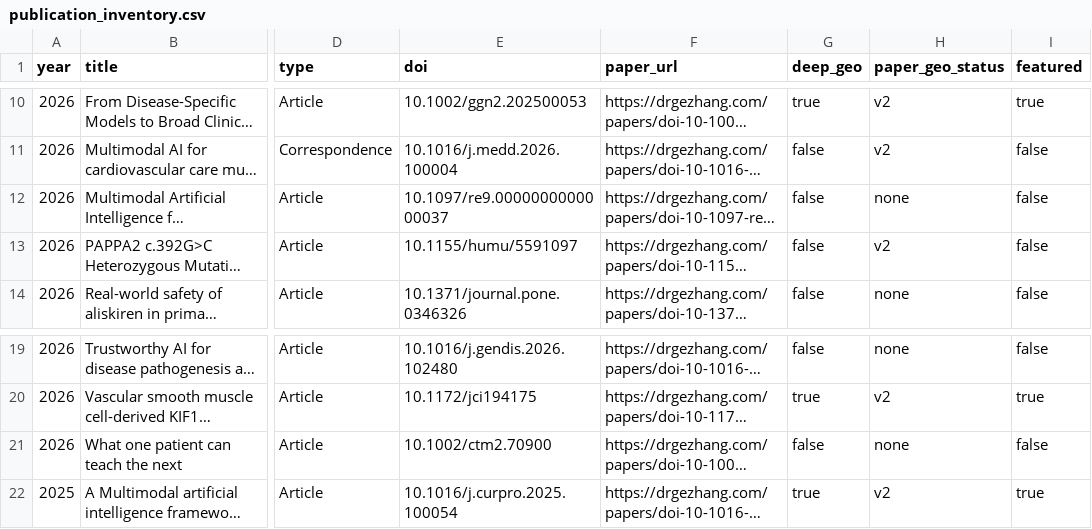
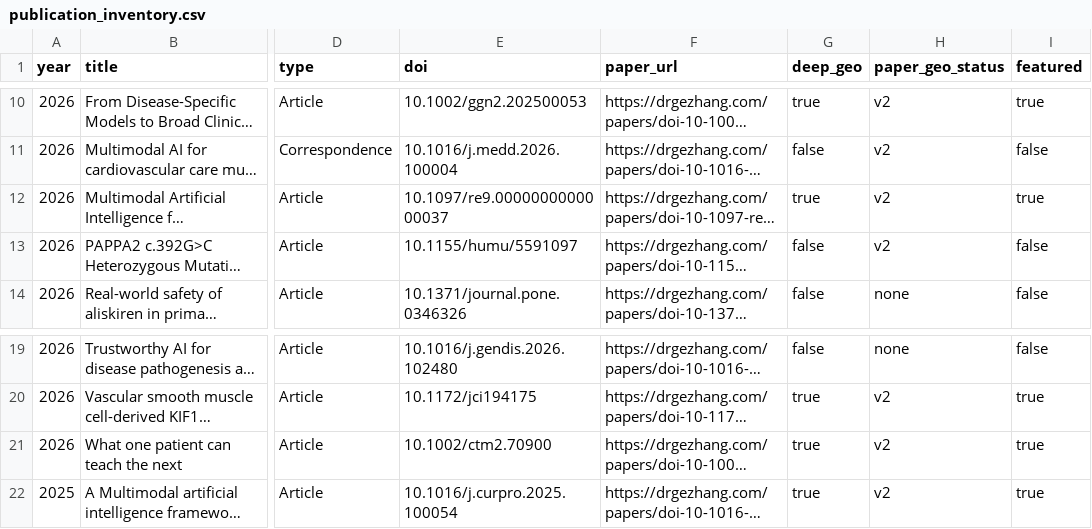
Before and after one commit to DrZoggg/Ge-Zhang.github.io, a CSV file: publication_inventory.csv, drawn as a sheet; only a part is shown, gaps mark what is left out; long unchanged cells end in …; the diff names each change by its address in the sheet, - before the commit and + after, or states it on an @@ line.

```diff
--- a/publication_inventory.csv
+++ b/publication_inventory.csv
-G12 (deep_geo): false
+G12 (deep_geo): true
-H12 (paper_geo_status): none
+H12 (paper_geo_status): v2
-I12 (featured): false
+I12 (featured): true
-G21 (deep_geo): false
+G21 (deep_geo): true
-H21 (paper_geo_status): none
+H21 (paper_geo_status): v2
-I21 (featured): false
+I21 (featured): true
```
Also changed, not shown: 56 other files.
